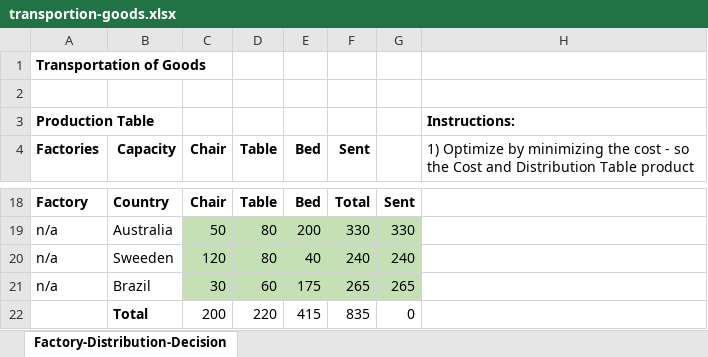
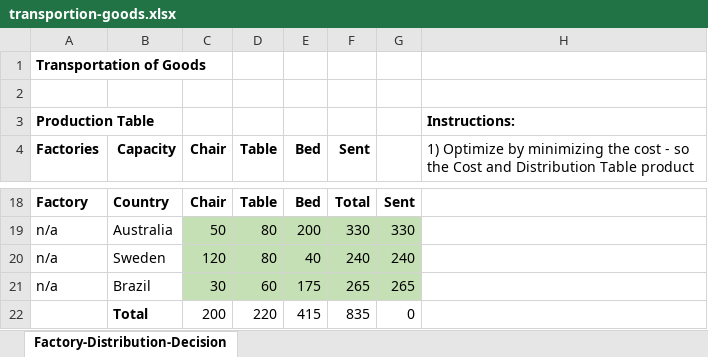
Before and after one commit to ejw-data/algo-linear-programming, an Excel workbook: excel/transportion-goods.xlsx, sheet Factory-Distribution-Decision, drawn as a sheet; only a part is shown, gaps mark what is left out; values as stored, in another font and other column widths than the file's, no borders; the diff names each change by its address in the sheet, - before the commit and + after, or states it on an @@ line.

Commit message:
added Excel production scheduling example and updated documentation and README.md

```diff
--- a/excel/transportion-goods.xlsx (sheet Factory-Distribution-Decision)
+++ b/excel/transportion-goods.xlsx (sheet Factory-Distribution-Decision)
-B20 (Capacity): Sweeden
+B20 (Capacity): Sweden
```
Also changed, not shown: 2 other files.
